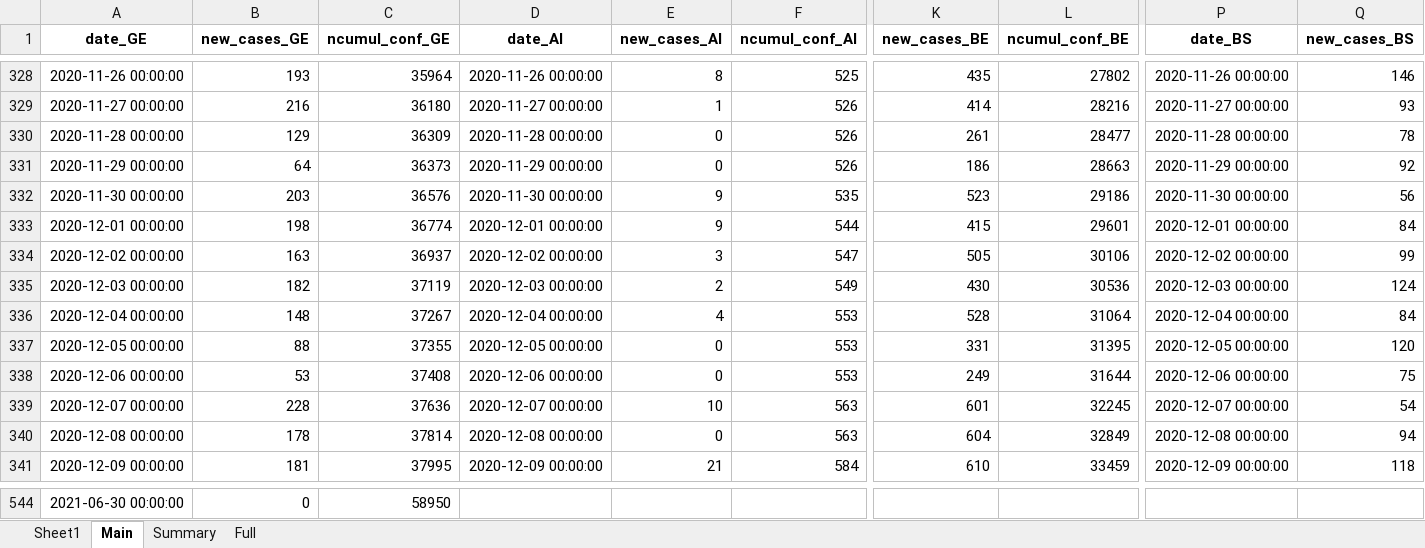
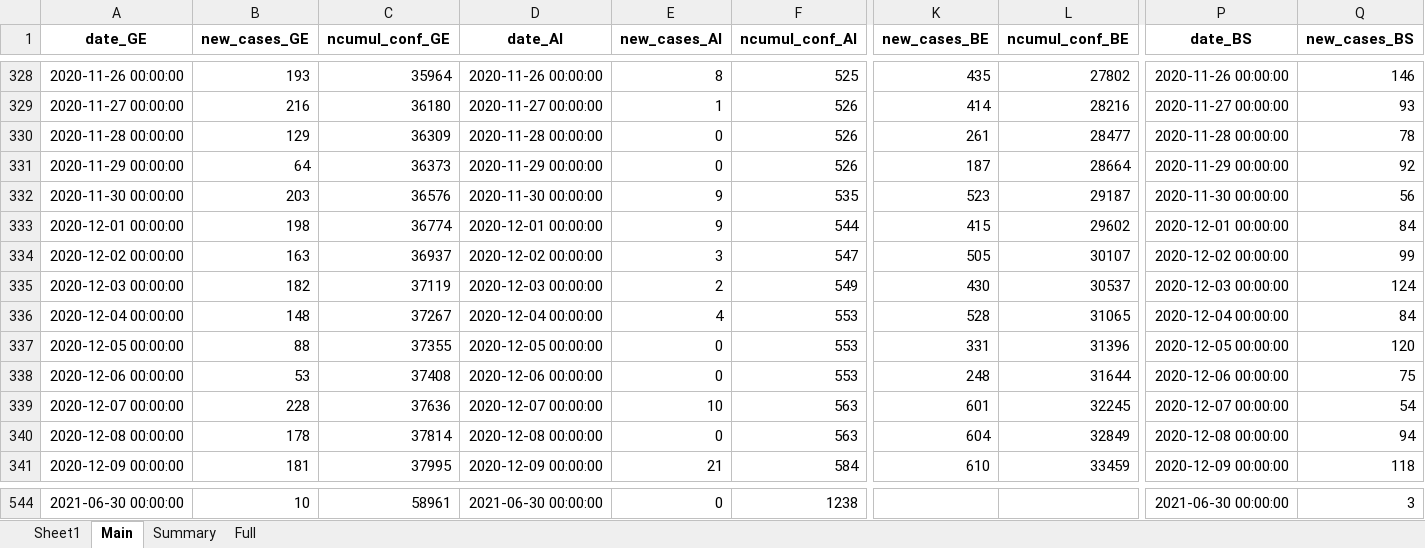
Before and after one commit to esolodko/p1_pub, an Excel workbook: xlsx_data/COVID19_Fallzahlen_CH.xlsx, sheet Main, drawn as a sheet; only a part is shown, gaps mark what is left out; values as stored, in another font and other column widths than the file's, no borders; the diff covers the shown part only; the diff names each change by its address in the sheet, - before the commit and + after, or states it on an @@ line.

```diff
--- a/xlsx_data/COVID19_Fallzahlen_CH.xlsx (sheet Main)
+++ b/xlsx_data/COVID19_Fallzahlen_CH.xlsx (sheet Main)
-K331 (new_cases_BE): 186
+K331 (new_cases_BE): 187
-L331 (ncumul_conf_BE): 28663
+L331 (ncumul_conf_BE): 28664
-L332 (ncumul_conf_BE): 29186
+L332 (ncumul_conf_BE): 29187
-L333 (ncumul_conf_BE): 29601
+L333 (ncumul_conf_BE): 29602
-L334 (ncumul_conf_BE): 30106
+L334 (ncumul_conf_BE): 30107
-L335 (ncumul_conf_BE): 30536
+L335 (ncumul_conf_BE): 30537
-L336 (ncumul_conf_BE): 31064
+L336 (ncumul_conf_BE): 31065
-L337 (ncumul_conf_BE): 31395
+L337 (ncumul_conf_BE): 31396
-K338 (new_cases_BE): 249
+K338 (new_cases_BE): 248
-B544 (new_cases_GE): 0
+B544 (new_cases_GE): 10
-C544 (ncumul_conf_GE): 58950
+C544 (ncumul_conf_GE): 58961
-D544 (date_AI): (empty)
+D544 (date_AI): 2021-06-30 00:00:00
-E544 (new_cases_AI): (empty)
+E544 (new_cases_AI): 0
-F544 (ncumul_conf_AI): (empty)
+F544 (ncumul_conf_AI): 1238
-P544 (date_BS): (empty)
+P544 (date_BS): 2021-06-30 00:00:00
-Q544 (new_cases_BS): (empty)
+Q544 (new_cases_BS): 3
```
Also changed, not shown: 65 edited cells elsewhere in this sheet, sheet Summary.
